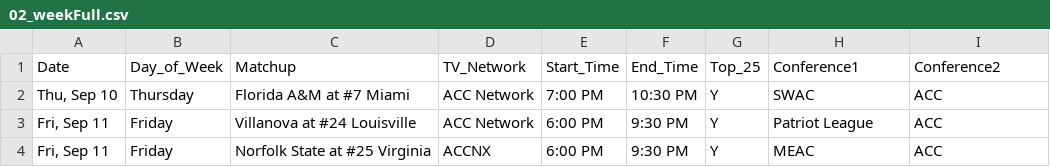
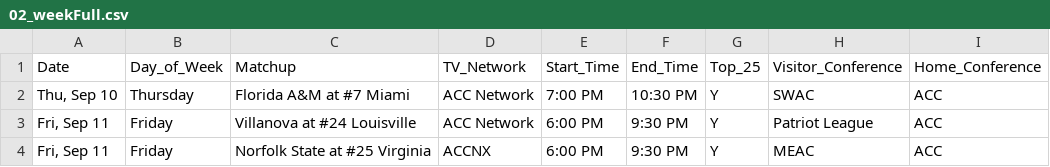
Before and after one commit to matthewkilleen0830/College-Football-Viewing-Schedule, a CSV file: 02_weekFull.csv, drawn as a sheet; only a part is shown.

Commit message:
Add files via upload

```diff
--- a/02_weekFull.csv
+++ b/02_weekFull.csv
@@ -1,2 +1,2 @@
-Date,Day_of_Week,Matchup,TV_Network,Start_Time,End_Time,Top_25,Conference1,Conference2
+Date,Day_of_Week,Matchup,TV_Network,Start_Time,End_Time,Top_25,Visitor_Conference,Home_Conference
 "Thu, Sep 10",Thursday,Florida A&M at #7 Miami,ACC Network,7:00 PM,10:30 PM,Y,SWAC,ACC
```
